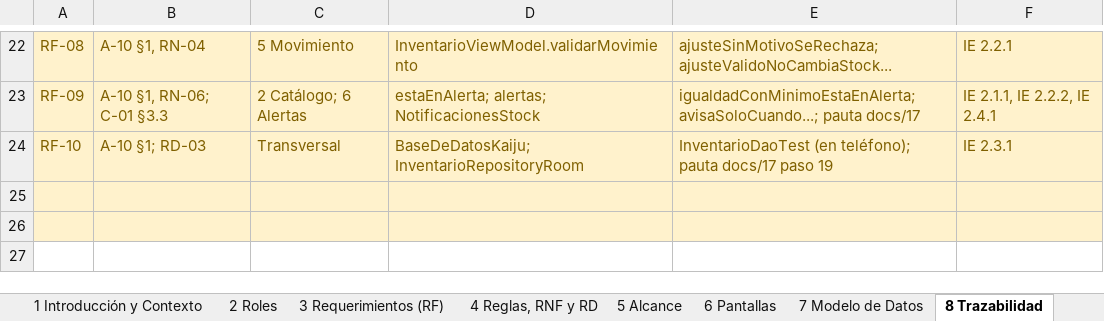
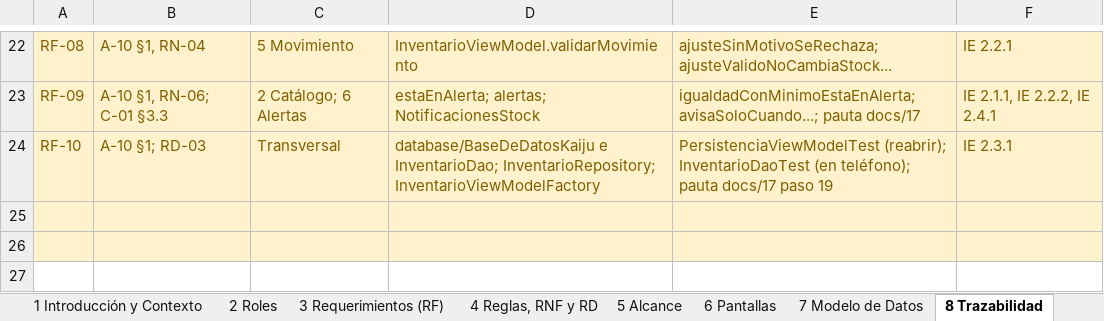
Before and after one commit to vicenteehueichapan-boop/AplicacionKaiju, an Excel workbook: docs/entregables/kaiju-requerimientos-guia-10.xlsx, sheet 8 Trazabilidad, drawn as a sheet; only a part is shown, gaps mark what is left out; values as stored, in another font and other column widths than the file's, no borders; the diff names each change by its address in the sheet, - before the commit and + after, or states it on an @@ line.

```diff
--- a/docs/entregables/kaiju-requerimientos-guia-10.xlsx (sheet 8 Trazabilidad)
+++ b/docs/entregables/kaiju-requerimientos-guia-10.xlsx (sheet 8 Trazabilidad)
-D24: BaseDeDatosKaiju; InventarioRepositoryRoom
+D24: database/BaseDeDatosKaiju e InventarioDao; InventarioRepository; InventarioViewModelFactory
-E24: InventarioDaoTest (en…
+E24: PersistenciaViewModelTest (reabrir); InventarioDaoTest (en…
```
Also changed, not shown: sheet 9 Checklist y Aceptación, 20 other files.
